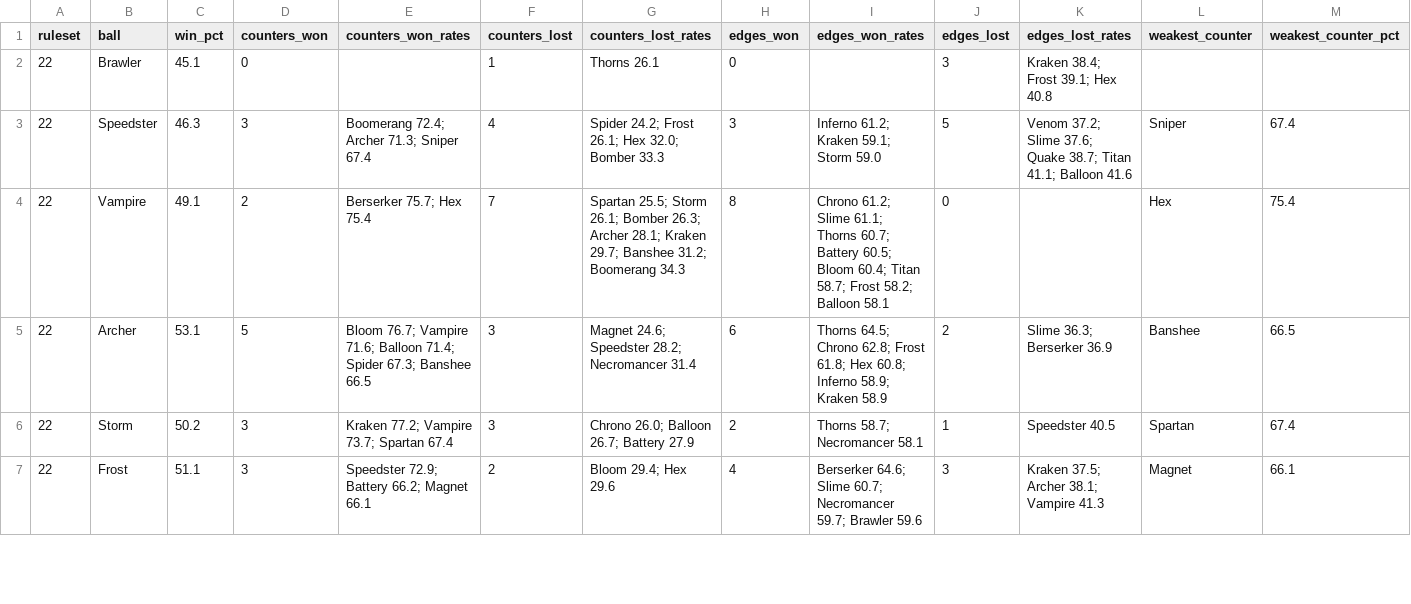
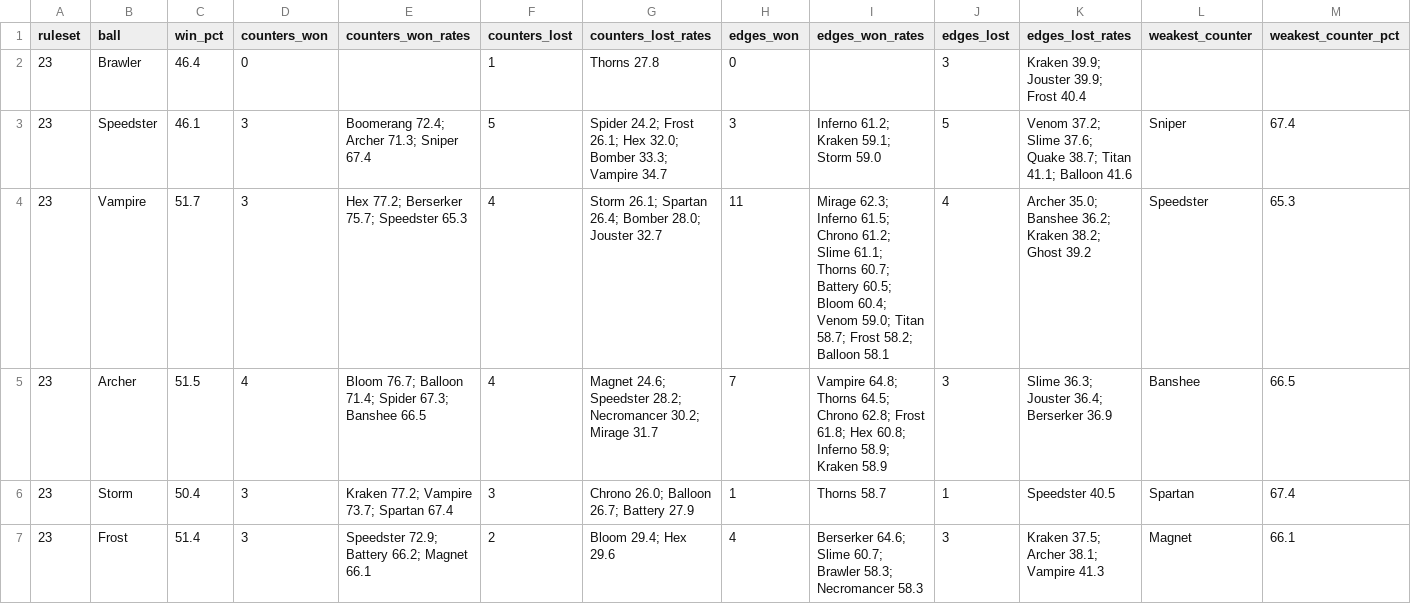
Before and after one commit to Lyfe4/ball-battle, a CSV file: docs/balance-balls.csv, drawn as a sheet; only a part is shown; the diff covers the shown part only.

```diff
--- a/docs/balance-balls.csv
+++ b/docs/balance-balls.csv
@@ -1,7 +1,7 @@
 ruleset,ball,win_pct,counters_won,counters_won_rates,counters_lost,counters_lost_rates,edges_won,edges_won_rates,edges_lost,edges_lost_rates,weakest_counter,weakest_counter_pct
-22,Brawler,45.1,0,,1,Thorns 26.1,0,,3,Kraken 38.4; Frost 39.1; Hex 40.8,,
-22,Speedster,46.3,3,Boomerang 72.4; Archer 71.3; Sniper 67.4,4,Spider 24.2; Frost 26.1; Hex 32.0; Bomber 33.3,3,Inferno 61.2; Kraken 59.1; Storm 59.0,5,Venom 37.2; Slime 37.6; Quake 38.7; Titan 41.1; Balloon 41.6,Sniper,67.4
-22,Vampire,49.1,2,Berserker 75.7; Hex 75.4,7,Spartan 25.5; Storm 26.1; Bomber 26.3; Archer 28.1; Kraken 29.7; Banshee 31.2; Boomerang 34.3,8,Chrono 61.2; Slime 61.1; Thorns 60.7; Battery 60.5; Bloom 60.4; Titan 58.7; Frost 58.2; Balloon 58.1,0,,Hex,75.4
-22,Archer,53.1,5,Bloom 76.7; Vampire 71.6; Balloon 71.4; Spider 67.3; Banshee 66.5,3,Magnet 24.6; Speedster 28.2; Necromancer 31.4,6,Thorns 64.5; Chrono 62.8; Frost 61.8; Hex 60.8; Inferno 58.9; Kraken 58.9,2,Slime 36.3; Berserker 36.9,Banshee,66.5
-22,Storm,50.2,3,Kraken 77.2; Vampire 73.7; Spartan 67.4,3,Chrono 26.0; Balloon 26.7; Battery 27.9,2,Thorns 58.7; Necromancer 58.1,1,Speedster 40.5,Spartan,67.4
-22,Frost,51.1,3,Speedster 72.9; Battery 66.2; Magnet 66.1,2,Bloom 29.4; Hex 29.6,4,Berserker 64.6; Slime 60.7; Necromancer 59.7; Brawler 59.6,3,Kraken 37.5; Archer 38.1; Vampire 41.3,Magnet,66.1
+23,Brawler,46.4,0,,1,Thorns 27.8,0,,3,Kraken 39.9; Jouster 39.9; Frost 40.4,,
+23,Speedster,46.1,3,Boomerang 72.4; Archer 71.3; Sniper 67.4,5,Spider 24.2; Frost 26.1; Hex 32.0; Bomber 33.3; Vampire 34.7,3,Inferno 61.2; Kraken 59.1; Storm 59.0,5,Venom 37.2; Slime 37.6; Quake 38.7; Titan 41.1; Balloon 41.6,Sniper,67.4
+23,Vampire,51.7,3,Hex 77.2; Berserker 75.7; Speedster 65.3,4,Storm 26.1; Spartan 26.4; Bomber 28.0; Jouster 32.7,11,Mirage 62.3; Inferno 61.5; Chrono 61.2; Slime 61.1; Thorns 60.7; Battery 60.5; Bloom 60.4; Venom 59.0; Titan 58.7; Frost 58.2; Balloon 58.1,4,Archer 35.0; Banshee 36.2; Kraken 38.2; Ghost 39.2,Speedster,65.3
+23,Archer,51.5,4,Bloom 76.7; Balloon 71.4; Spider 67.3; Banshee 66.5,4,Magnet 24.6; Speedster 28.2; Necromancer 30.2; Mirage 31.7,7,Vampire 64.8; Thorns 64.5; Chrono 62.8; Frost 61.8; Hex 60.8; Inferno 58.9; Kraken 58.9,3,Slime 36.3; Jouster 36.4; Berserker 36.9,Banshee,66.5
+23,Storm,50.4,3,Kraken 77.2; Vampire 73.7; Spartan 67.4,3,Chrono 26.0; Balloon 26.7; Battery 27.9,1,Thorns 58.7,1,Speedster 40.5,Spartan,67.4
+23,Frost,51.4,3,Speedster 72.9; Battery 66.2; Magnet 66.1,2,Bloom 29.4; Hex 29.6,4,Berserker 64.6; Slime 60.7; Brawler 58.3; Necromancer 58.3,3,Kraken 37.5; Archer 38.1; Vampire 41.3,Magnet,66.1
```
Also changed, not shown: 2 added rows and 121 edited cells elsewhere in this file, docs/balance-matrix.csv, 48 other files.
